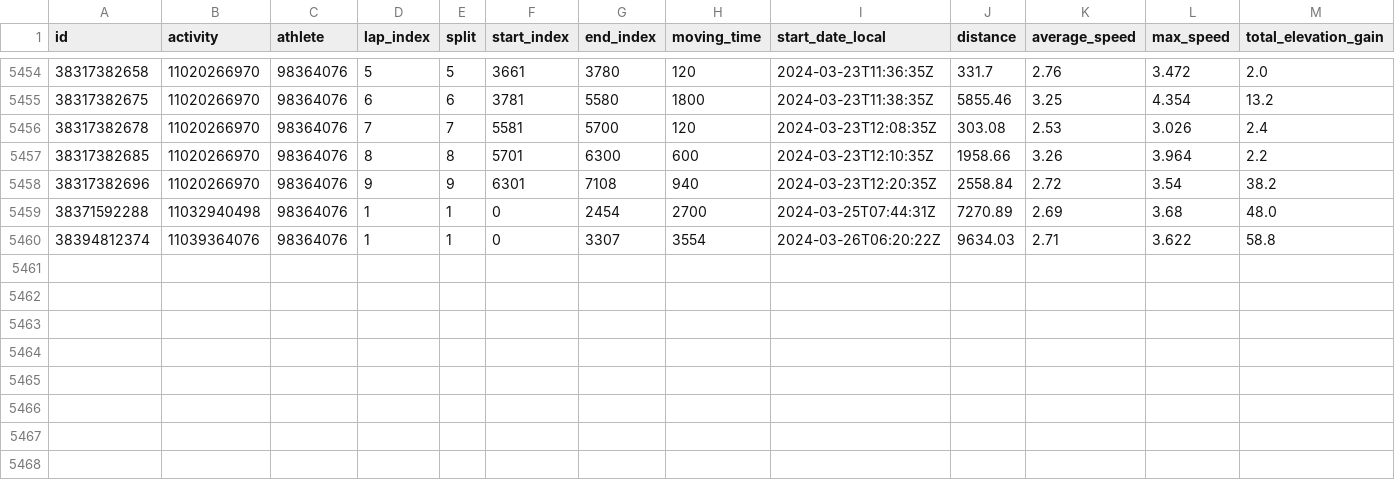
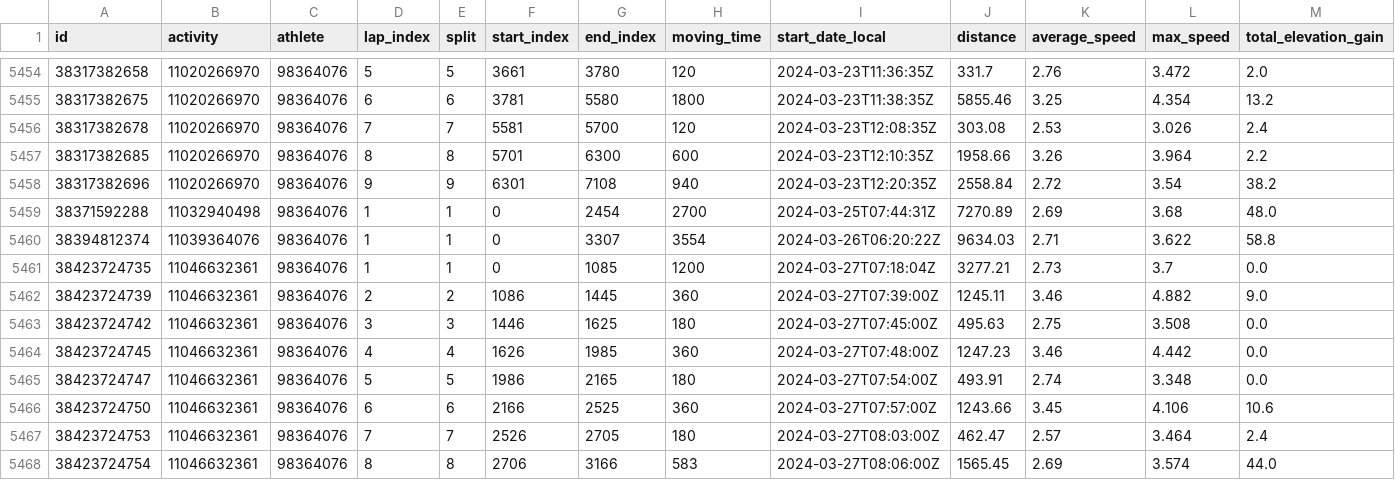
Before and after one commit to TheoCostes/SynchronizeRunningData, a CSV file: data/strava_laps.csv, drawn as a sheet; only a part is shown, gaps mark what is left out; rows hold the shown columns only; the diff names each change by its address in the sheet, - before the commit and + after, or states it on an @@ line.

```diff
--- a/data/strava_laps.csv
+++ b/data/strava_laps.csv
+row 5461: 38423724735 | 11046632361 | 98364076 | 1 | 1 | 0 | 1085 | 1200 | 2024-03-27T07:18:04Z | 3277.21 | 2.73 | 3.7 | 0.0
+row 5462: 38423724739 | 11046632361 | 98364076 | 2 | 2 | 1086 | 1445 | 360 | 2024-03-27T07:39:00Z | 1245.11 | 3.46 | 4.882 | 9.0
+row 5463: 38423724742 | 11046632361 | 98364076 | 3 | 3 | 1446 | 1625 | 180 | 2024-03-27T07:45:00Z | 495.63 | 2.75 | 3.508 | 0.0
+row 5464: 38423724745 | 11046632361 | 98364076 | 4 | 4 | 1626 | 1985 | 360 | 2024-03-27T07:48:00Z | 1247.23 | 3.46 | 4.442 | 0.0
+row 5465: 38423724747 | 11046632361 | 98364076 | 5 | 5 | 1986 | 2165 | 180 | 2024-03-27T07:54:00Z | 493.91 | 2.74 | 3.348 | 0.0
+row 5466: 38423724750 | 11046632361 | 98364076 | 6 | 6 | 2166 | 2525 | 360 | 2024-03-27T07:57:00Z | 1243.66 | 3.45 | 4.106 | 10.6
+row 5467: 38423724753 | 11046632361 | 98364076 | 7 | 7 | 2526 | 2705 | 180 | 2024-03-27T08:03:00Z | 462.47 | 2.57 | 3.464 | 2.4
+row 5468: 38423724754 | 11046632361 | 98364076 | 8 | 8 | 2706 | 3166 | 583 | 2024-03-27T08:06:00Z | 1565.45 | 2.69 | 3.574 | 44.0
```
Also changed, not shown: data/strava.csv, data/strava_id.csv.
